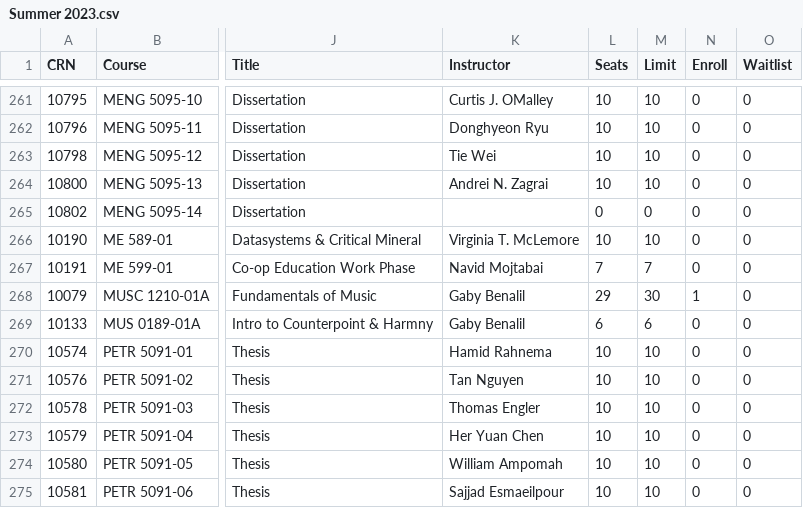
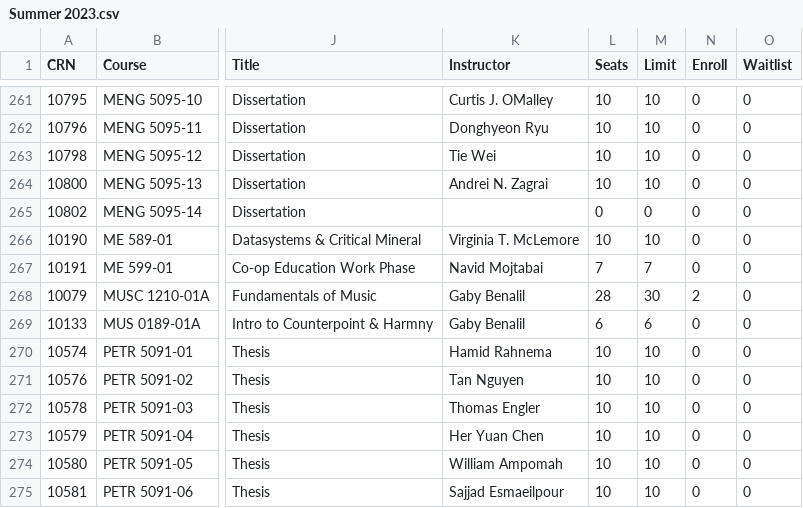
Before and after one commit to gingebrigtsen/NMT_Schedule_Builder, a CSV file: BackEnd/Models/csv/Summer 2023.csv, drawn as a sheet; only a part is shown, gaps mark what is left out; the diff covers the shown part only; the diff names each change by its address in the sheet, - before the commit and + after, or states it on an @@ line.

```diff
--- a/BackEnd/Models/csv/Summer 2023.csv
+++ b/BackEnd/Models/csv/Summer 2023.csv
-L268 (Seats): 29
+L268 (Seats): 28
-N268 (Enroll): 1
+N268 (Enroll): 2
```
Also changed, not shown: 22 edited cells elsewhere in this file, BackEnd/Models/csv/Summer 2023P.csv, 20 other files.
